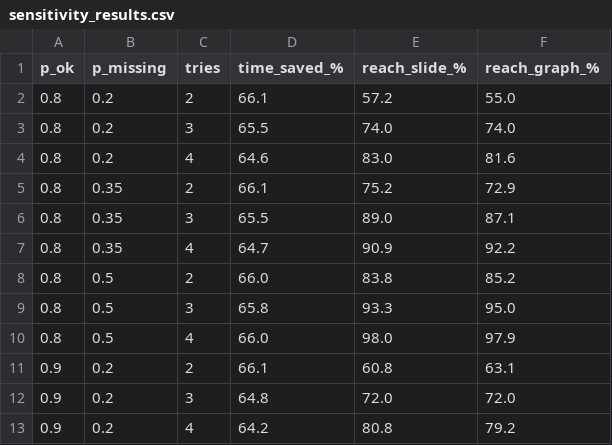
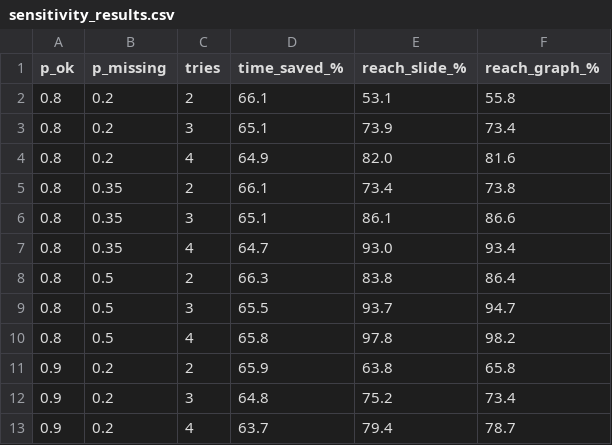
Before and after one commit to fahim2443/Design-and-Implementation-of-a-Personalized-Learning-Path-Recommendation-System-Based-on-KG, a CSV file: docs/sensitivity_results.csv, drawn as a sheet; only a part is shown; the diff covers the shown part only.

```diff
--- a/docs/sensitivity_results.csv
+++ b/docs/sensitivity_results.csv
@@ -1,13 +1,13 @@
 p_ok,p_missing,tries,time_saved_%,reach_slide_%,reach_graph_%
-0.8,0.2,2,66.1,57.2,55.0
-0.8,0.2,3,65.5,74.0,74.0
-0.8,0.2,4,64.6,83.0,81.6
-0.8,0.35,2,66.1,75.2,72.9
-0.8,0.35,3,65.5,89.0,87.1
-0.8,0.35,4,64.7,90.9,92.2
-0.8,0.5,2,66.0,83.8,85.2
-0.8,0.5,3,65.8,93.3,95.0
-0.8,0.5,4,66.0,98.0,97.9
-0.9,0.2,2,66.1,60.8,63.1
-0.9,0.2,3,64.8,72.0,72.0
-0.9,0.2,4,64.2,80.8,79.2
+0.8,0.2,2,66.1,53.1,55.8
+0.8,0.2,3,65.1,73.9,73.4
+0.8,0.2,4,64.9,82.0,81.6
+0.8,0.35,2,66.1,73.4,73.8
+0.8,0.35,3,65.1,86.1,86.6
+0.8,0.35,4,64.7,93.0,93.4
+0.8,0.5,2,66.3,83.8,86.4
+0.8,0.5,3,65.5,93.7,94.7
+0.8,0.5,4,65.8,97.8,98.2
+0.9,0.2,2,65.9,63.8,65.8
+0.9,0.2,3,64.8,75.2,73.4
+0.9,0.2,4,63.7,79.4,78.7
```
Also changed, not shown: 44 edited cells elsewhere in this file, docs/edge_validation.csv, 29 other files.
